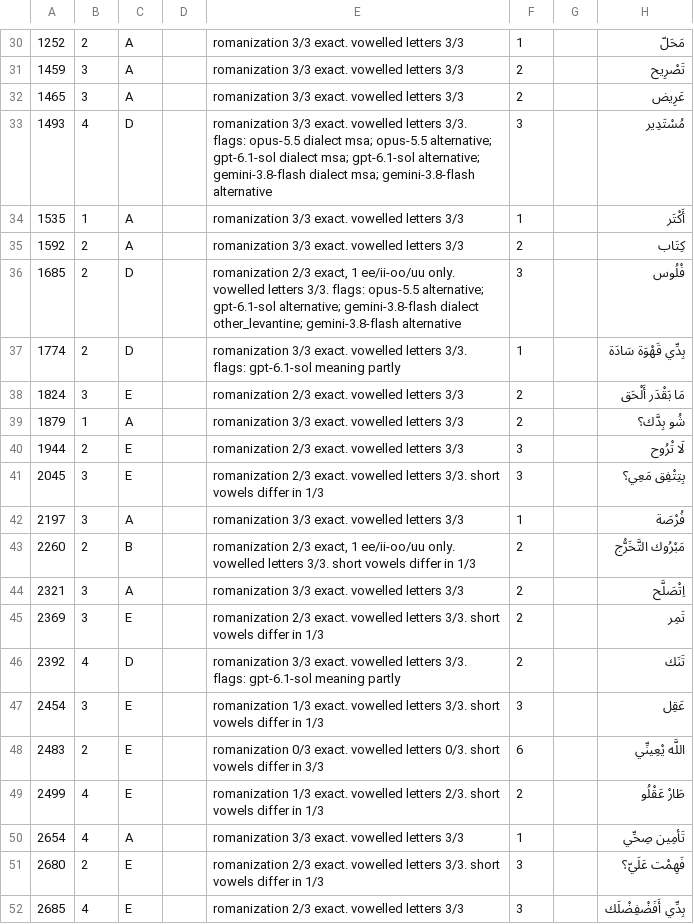
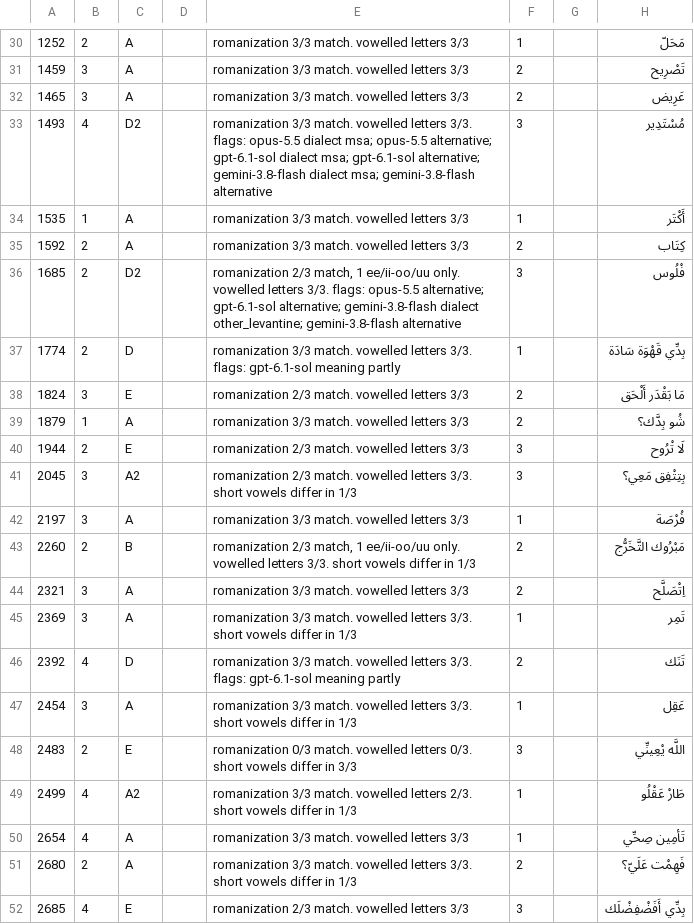
Before and after one commit to mharb92/hoopoe, a CSV file: runs/consensus-2026-10-01/scored/controls.csv, drawn as a sheet; only a part is shown, gaps mark what is left out; the diff covers the shown part only; the diff names each change by its address in the sheet, - before the commit and + after, or states it on an @@ line.

```diff
--- a/runs/consensus-2026-10-01/scored/controls.csv
+++ b/runs/consensus-2026-10-01/scored/controls.csv
-E30:E32: romanization 3/3 exact. vowelled letters 3/3
+E30:E32: romanization 3/3 match. vowelled letters 3/3
-C33: D
+C33: D2
-E33: romanization 3/3 exact. vowelled letters…
+E33: romanization 3/3 match. vowelled letters…
-E34:E35: romanization 3/3 exact. vowelled letters 3/3
+E34:E35: romanization 3/3 match. vowelled letters 3/3
-C36: D
+C36: D2
-E36: romanization 2/3 exact, 1 ee/ii-oo/uu…
+E36: romanization 2/3 match, 1 ee/ii-oo/uu…
-E37: romanization 3/3 exact. vowelled letters…
+E37: romanization 3/3 match. vowelled letters…
-E38: romanization 2/3 exact. vowelled letters 3/3
+E38: romanization 2/3 match. vowelled letters 3/3
-E39: romanization 3/3 exact. vowelled letters 3/3
+E39: romanization 3/3 match. vowelled letters 3/3
-E40: romanization 2/3 exact. vowelled letters 3/3
+E40: romanization 2/3 match. vowelled letters 3/3
-C41: E
+C41: A2
-E41: romanization 2/3 exact. vowelled letters…
+E41: romanization 2/3 match. vowelled letters…
-E42: romanization 3/3 exact. vowelled letters 3/3
+E42: romanization 3/3 match. vowelled letters 3/3
-E43: romanization 2/3 exact, 1 ee/ii-oo/uu…
+E43: romanization 2/3 match, 1 ee/ii-oo/uu…
-E44: romanization 3/3 exact. vowelled letters 3/3
+E44: romanization 3/3 match. vowelled letters 3/3
-C45: E
+C45: A
-E45: romanization 2/3 exact. vowelled letters…
+E45: romanization 3/3 match. vowelled letters…
-F45: 2
+F45: 1
-E46: romanization 3/3 exact. vowelled letters…
+E46: romanization 3/3 match. vowelled letters…
-C47: E
+C47: A
-E47: romanization 1/3 exact. vowelled letters…
+E47: romanization 3/3 match. vowelled letters…
-F47: 3
+F47: 1
-E48: romanization 0/3 exact. vowelled letters…
+E48: romanization 0/3 match. vowelled letters…
-F48: 6
+F48: 3
-C49: E
+C49: A2
-E49: romanization 1/3 exact. vowelled letters…
+E49: romanization 3/3 match. vowelled letters…
-F49: 2
+F49: 1
-E50: romanization 3/3 exact. vowelled letters 3/3
+E50: romanization 3/3 match. vowelled letters 3/3
-C51: E
+C51: A
-E51: romanization 2/3 exact. vowelled letters…
+E51: romanization 3/3 match. vowelled letters…
-F51: 3
+F51: 2
-E52: romanization 2/3 exact. vowelled letters 3/3
+E52: romanization 2/3 match. vowelled letters 3/3
```
Also changed, not shown: 50 edited cells elsewhere in this file, 13 other files.
